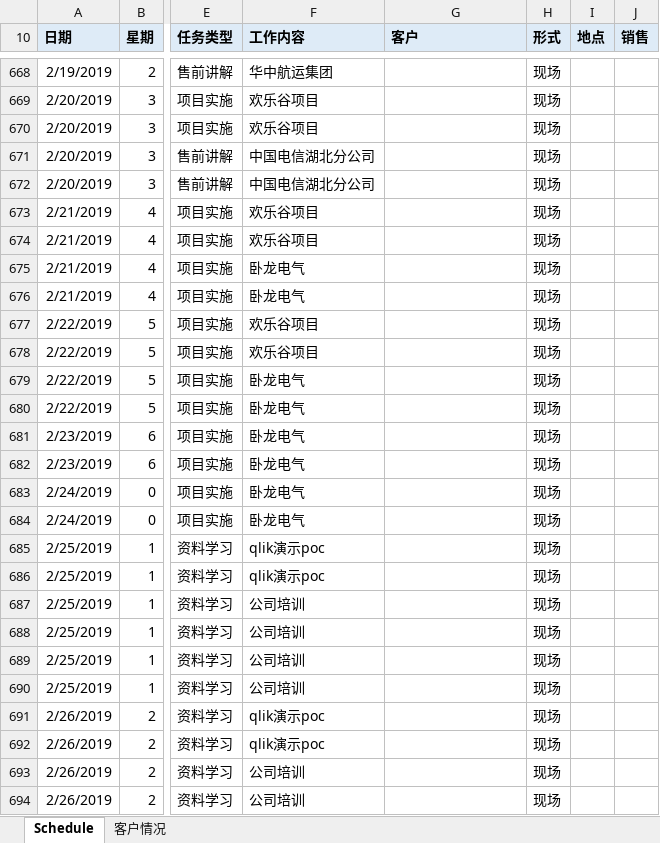
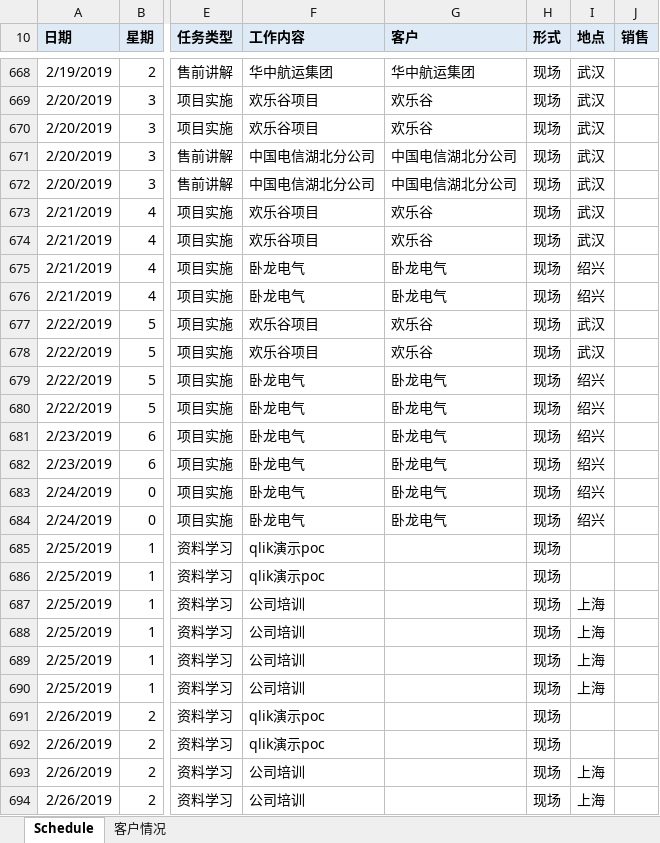
Before and after one commit to ddygcq/plan, an Excel workbook: Presales+Schedule_MidChina.xlsx, sheet Schedule, drawn as a sheet; only a part is shown, gaps mark what is left out; values as stored, in another font and other column widths than the file's, no borders; conditional formats not drawn; the diff covers the shown part only; the diff names each change by its address in the sheet, - before the commit and + after, or states it on an @@ line.

```diff
--- a/Presales+Schedule_MidChina.xlsx (sheet Schedule)
+++ b/Presales+Schedule_MidChina.xlsx (sheet Schedule)
-G668 (客户): (empty)
+G668 (客户): 华中航运集团
-I668:I674 (地点): (empty)
+I668:I674 (地点): 武汉
-G669:G670 (客户): (empty)
+G669:G670 (客户): 欢乐谷
-G671:G672 (客户): (empty)
+G671:G672 (客户): 中国电信湖北分公司
-G673:G674 (客户): (empty)
+G673:G674 (客户): 欢乐谷
-G675:G676 (客户): (empty)
+G675:G676 (客户): 卧龙电气
-I675:I676 (地点): (empty)
+I675:I676 (地点): 绍兴
-G677:G678 (客户): (empty)
+G677:G678 (客户): 欢乐谷
-I677:I678 (地点): (empty)
+I677:I678 (地点): 武汉
-G679:G684 (客户): (empty)
+G679:G684 (客户): 卧龙电气
-I679:I684 (地点): (empty)
+I679:I684 (地点): 绍兴
-I687:I690 (地点): (empty)
+I687:I690 (地点): 上海
-I693:I694 (地点): (empty)
+I693:I694 (地点): 上海
```
Also changed, not shown: 30 added rows and 1688 edited cells elsewhere in this sheet.
